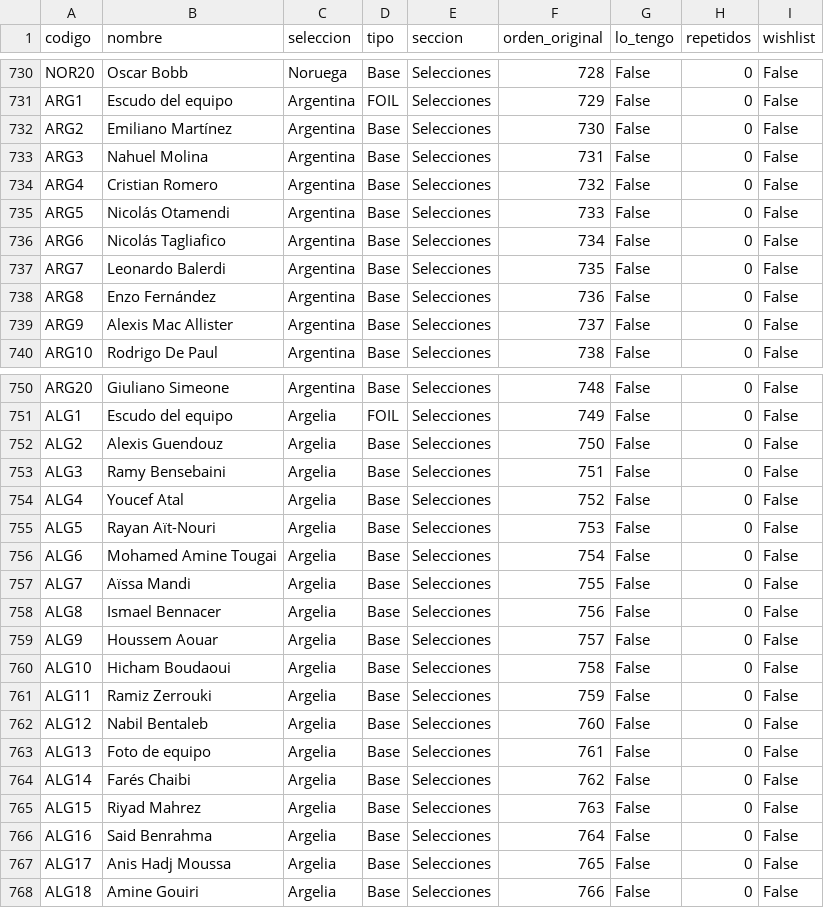
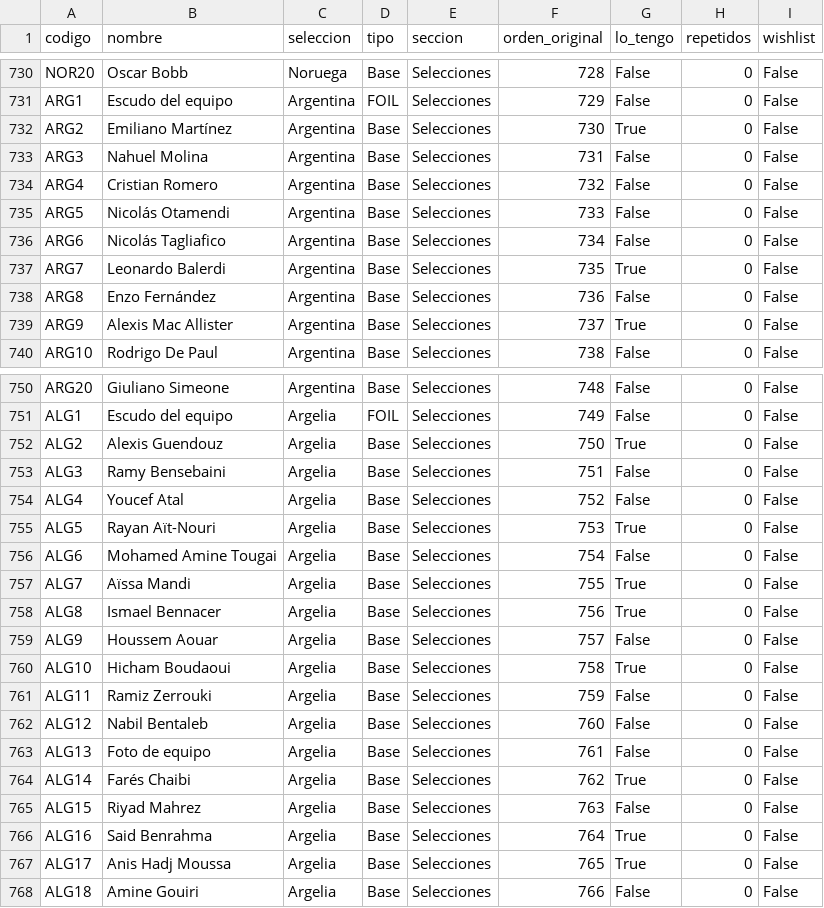
Before and after one commit to mariadelmar-sierra/cromos_mundial26, a CSV file: album_guardado.csv, drawn as a sheet; only a part is shown, gaps mark what is left out; the diff covers the shown part only.

Commit message:
Actualizar checklist de cromos

```diff
--- a/album_guardado.csv
+++ b/album_guardado.csv
@@ -731,3 +731,3 @@ NOR20,Oscar Bobb,Noruega,Base,Selecciones,728,False,0,False
 ARG1,Escudo del equipo,Argentina,FOIL,Selecciones,729,False,0,False
-ARG2,Emiliano Martínez,Argentina,Base,Selecciones,730,False,0,False
+ARG2,Emiliano Martínez,Argentina,Base,Selecciones,730,True,0,False
 ARG3,Nahuel Molina,Argentina,Base,Selecciones,731,False,0,False
@@ -736,5 +736,5 @@ ARG5,Nicolás Otamendi,Argentina,Base,Selecciones,733,False,0,False
 ARG6,Nicolás Tagliafico,Argentina,Base,Selecciones,734,False,0,False
-ARG7,Leonardo Balerdi,Argentina,Base,Selecciones,735,False,0,False
+ARG7,Leonardo Balerdi,Argentina,Base,Selecciones,735,True,0,False
 ARG8,Enzo Fernández,Argentina,Base,Selecciones,736,False,0,False
-ARG9,Alexis Mac Allister,Argentina,Base,Selecciones,737,False,0,False
+ARG9,Alexis Mac Allister,Argentina,Base,Selecciones,737,True,0,False
 ARG10,Rodrigo De Paul,Argentina,Base,Selecciones,738,False,0,False
@@ -751,11 +751,11 @@ ARG20,Giuliano Simeone,Argentina,Base,Selecciones,748,False,0,False
 ALG1,Escudo del equipo,Argelia,FOIL,Selecciones,749,False,0,False
-ALG2,Alexis Guendouz,Argelia,Base,Selecciones,750,False,0,False
+ALG2,Alexis Guendouz,Argelia,Base,Selecciones,750,True,0,False
 ALG3,Ramy Bensebaini,Argelia,Base,Selecciones,751,False,0,False
 ALG4,Youcef Atal,Argelia,Base,Selecciones,752,False,0,False
-ALG5,Rayan Aït-Nouri,Argelia,Base,Selecciones,753,False,0,False
+ALG5,Rayan Aït-Nouri,Argelia,Base,Selecciones,753,True,0,False
 ALG6,Mohamed Amine Tougai,Argelia,Base,Selecciones,754,False,0,False
-ALG7,Aïssa Mandi,Argelia,Base,Selecciones,755,False,0,False
-ALG8,Ismael Bennacer,Argelia,Base,Selecciones,756,False,0,False
+ALG7,Aïssa Mandi,Argelia,Base,Selecciones,755,True,0,False
+ALG8,Ismael Bennacer,Argelia,Base,Selecciones,756,True,0,False
 ALG9,Houssem Aouar,Argelia,Base,Selecciones,757,False,0,False
-ALG10,Hicham Boudaoui,Argelia,Base,Selecciones,758,False,0,False
+ALG10,Hicham Boudaoui,Argelia,Base,Selecciones,758,True,0,False
 ALG11,Ramiz Zerrouki,Argelia,Base,Selecciones,759,False,0,False
@@ -763,6 +763,6 @@ ALG12,Nabil Bentaleb,Argelia,Base,Selecciones,760,False,0,False
 ALG13,Foto de equipo,Argelia,Base,Selecciones,761,False,0,False
-ALG14,Farés Chaibi,Argelia,Base,Selecciones,762,False,0,False
+ALG14,Farés Chaibi,Argelia,Base,Selecciones,762,True,0,False
 ALG15,Riyad Mahrez,Argelia,Base,Selecciones,763,False,0,False
-ALG16,Said Benrahma,Argelia,Base,Selecciones,764,False,0,False
-ALG17,Anis Hadj Moussa,Argelia,Base,Selecciones,765,False,0,False
+ALG16,Said Benrahma,Argelia,Base,Selecciones,764,True,0,False
+ALG17,Anis Hadj Moussa,Argelia,Base,Selecciones,765,True,0,False
 ALG18,Amine Gouiri,Argelia,Base,Selecciones,766,False,0,False
```
Also changed, not shown: 13 edited cells elsewhere in this file.
